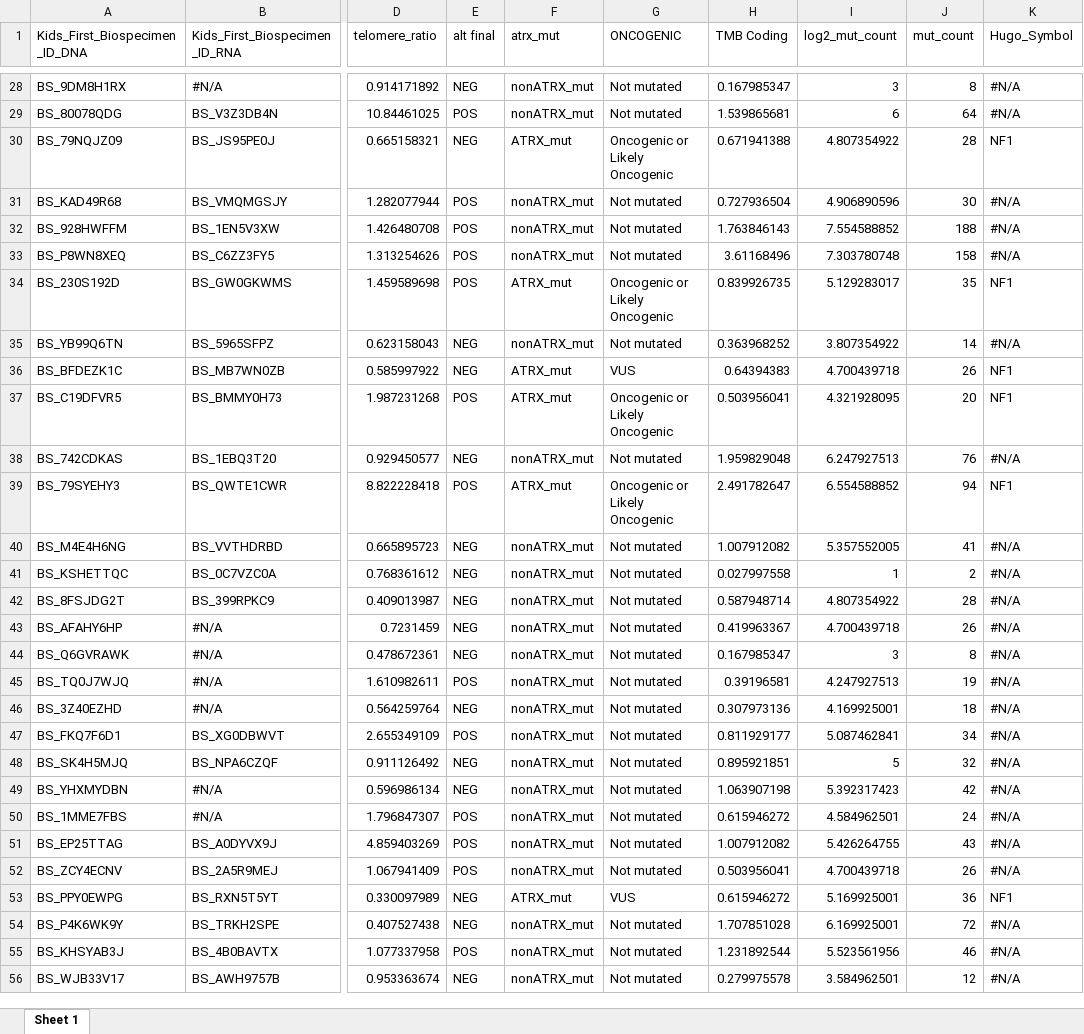
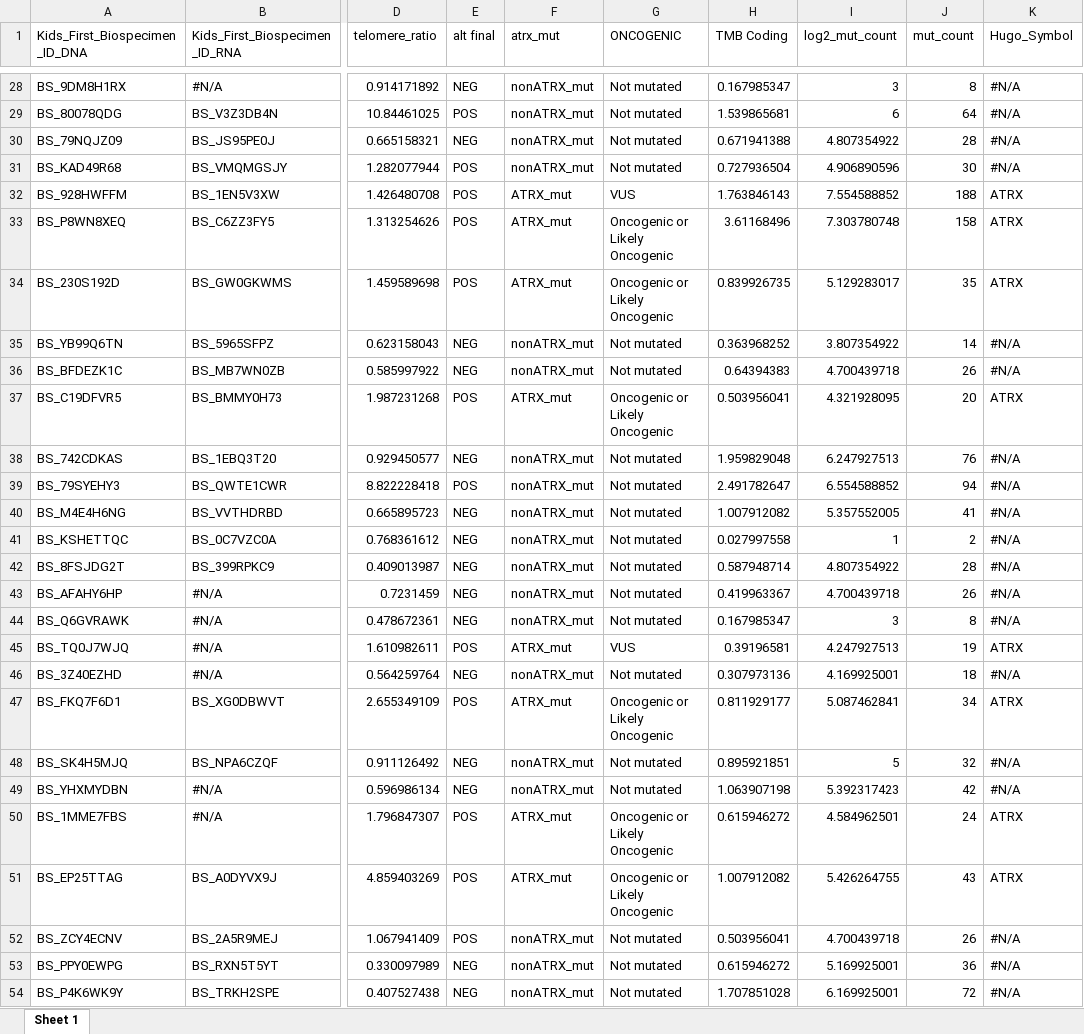
Before and after one commit to d3b-center/PBTA-ALT-analysis, an Excel workbook: analyses/07-additional_figures/output/hgat_tmb_mut_counts_sigs_tel_df.xlsx, sheet Sheet 1, drawn as a sheet; only a part is shown, gaps mark what is left out; the shorter side is filled out with more unchanged rows; values as stored, in another font and other column widths than the file's, no cell formats; the diff covers the shown part only; the diff names each change by its address in the sheet, - before the commit and + after, or states it on an @@ line.

```diff
--- a/analyses/07-additional_figures/output/hgat_tmb_mut_counts_sigs_tel_df.xlsx (sheet Sheet 1)
+++ b/analyses/07-additional_figures/output/hgat_tmb_mut_counts_sigs_tel_df.xlsx (sheet Sheet 1)
-F30 (atrx_mut): ATRX_mut
+F30 (atrx_mut): nonATRX_mut
-G30 (ONCOGENIC): Oncogenic or Likely Oncogenic
+G30 (ONCOGENIC): Not mutated
-K30 (Hugo_Symbol): NF1
+K30 (Hugo_Symbol): #N/A
-F32:F33 (atrx_mut): nonATRX_mut
+F32:F33 (atrx_mut): ATRX_mut
-G32 (ONCOGENIC): Not mutated
+G32 (ONCOGENIC): VUS
-K32:K33 (Hugo_Symbol): #N/A
+K32:K33 (Hugo_Symbol): ATRX
-G33 (ONCOGENIC): Not mutated
+G33 (ONCOGENIC): Oncogenic or Likely Oncogenic
-K34 (Hugo_Symbol): NF1
+K34 (Hugo_Symbol): ATRX
-F36 (atrx_mut): ATRX_mut
+F36 (atrx_mut): nonATRX_mut
-G36 (ONCOGENIC): VUS
+G36 (ONCOGENIC): Not mutated
-K36 (Hugo_Symbol): NF1
+K36 (Hugo_Symbol): #N/A
-K37 (Hugo_Symbol): NF1
+K37 (Hugo_Symbol): ATRX
-F39 (atrx_mut): ATRX_mut
+F39 (atrx_mut): nonATRX_mut
-G39 (ONCOGENIC): Oncogenic or Likely Oncogenic
+G39 (ONCOGENIC): Not mutated
-K39 (Hugo_Symbol): NF1
+K39 (Hugo_Symbol): #N/A
-F45 (atrx_mut): nonATRX_mut
+F45 (atrx_mut): ATRX_mut
-G45 (ONCOGENIC): Not mutated
+G45 (ONCOGENIC): VUS
-K45 (Hugo_Symbol): #N/A
+K45 (Hugo_Symbol): ATRX
-F47 (atrx_mut): nonATRX_mut
+F47 (atrx_mut): ATRX_mut
-G47 (ONCOGENIC): Not mutated
+G47 (ONCOGENIC): Oncogenic or Likely Oncogenic
-K47 (Hugo_Symbol): #N/A
+K47 (Hugo_Symbol): ATRX
-F50:F51 (atrx_mut): nonATRX_mut
+F50:F51 (atrx_mut): ATRX_mut
-G50:G51 (ONCOGENIC): Not mutated
+G50:G51 (ONCOGENIC): Oncogenic or Likely Oncogenic
-K50:K51 (Hugo_Symbol): #N/A
+K50:K51 (Hugo_Symbol): ATRX
-F53 (atrx_mut): ATRX_mut
+F53 (atrx_mut): nonATRX_mut
-G53 (ONCOGENIC): VUS
+G53 (ONCOGENIC): Not mutated
-K53 (Hugo_Symbol): NF1
+K53 (Hugo_Symbol): #N/A
```
Also changed, not shown: 40 edited cells elsewhere in this sheet, cell formats, 4 other files.
